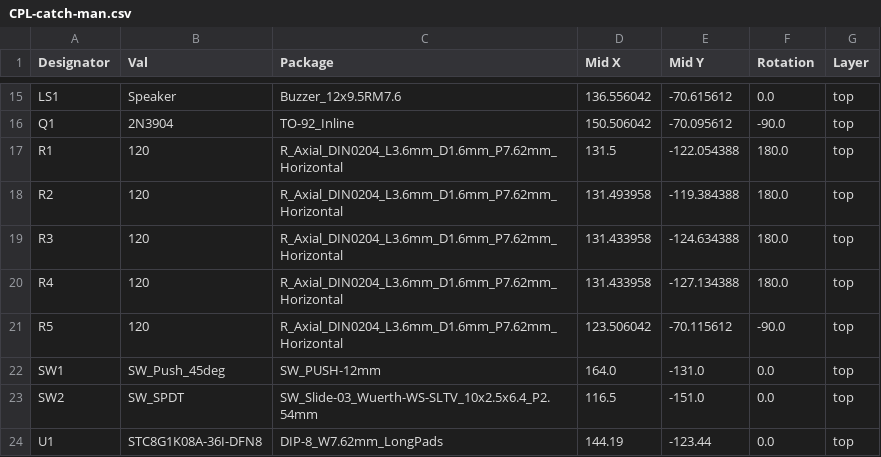
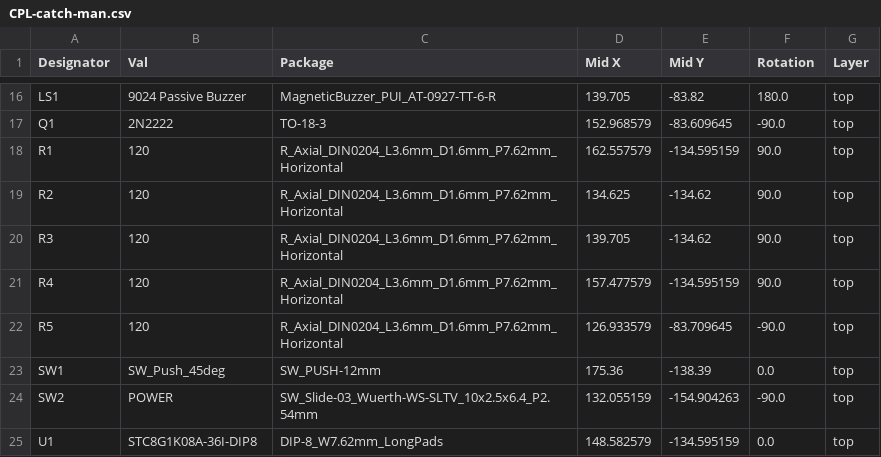
Before and after one commit to theamk/solder-practice-kits, a CSV file: catch-man/jlcpcb/production_files/CPL-catch-man.csv, drawn as a sheet; only a part is shown, gaps mark what is left out; addresses are those after the commit; the diff covers the shown part only; the diff names each change by its address in the sheet, - before the commit and + after, or states it on an @@ line.

```diff
--- a/catch-man/jlcpcb/production_files/CPL-catch-man.csv
+++ b/catch-man/jlcpcb/production_files/CPL-catch-man.csv
-B16 (Val): Speaker
+B16 (Val): 9024 Passive Buzzer
-C16 (Package): Buzzer_12x9.5RM7.6
+C16 (Package): MagneticBuzzer_PUI_AT-0927-TT-6-R
-D16 (Mid X): 136.556042
+D16 (Mid X): 139.705
-E16 (Mid Y): -70.615612
+E16 (Mid Y): -83.82
-F16 (Rotation): 0.0
+F16 (Rotation): 180.0
-B17 (Val): 2N3904
+B17 (Val): 2N2222
-C17 (Package): TO-92_Inline
+C17 (Package): TO-18-3
-D17 (Mid X): 150.506042
+D17 (Mid X): 152.968579
-E17 (Mid Y): -70.095612
+E17 (Mid Y): -83.609645
-D18 (Mid X): 131.5
+D18 (Mid X): 162.557579
-E18 (Mid Y): -122.054388
+E18 (Mid Y): -134.595159
-F18:F21 (Rotation): 180.0
+F18:F21 (Rotation): 90.0
-D19 (Mid X): 131.493958
+D19 (Mid X): 134.625
-E19 (Mid Y): -119.384388
+E19 (Mid Y): -134.62
-D20 (Mid X): 131.433958
+D20 (Mid X): 139.705
-E20 (Mid Y): -124.634388
+E20 (Mid Y): -134.62
-D21 (Mid X): 131.433958
+D21 (Mid X): 157.477579
-E21 (Mid Y): -127.134388
+E21 (Mid Y): -134.595159
-D22 (Mid X): 123.506042
+D22 (Mid X): 126.933579
-E22 (Mid Y): -70.115612
+E22 (Mid Y): -83.709645
-D23 (Mid X): 164.0
+D23 (Mid X): 175.36
-E23 (Mid Y): -131.0
+E23 (Mid Y): -138.39
-B24 (Val): SW_SPDT
+B24 (Val): POWER
-D24 (Mid X): 116.5
+D24 (Mid X): 132.055159
-E24 (Mid Y): -151.0
+E24 (Mid Y): -154.904263
-F24 (Rotation): 0.0
+F24 (Rotation): -90.0
-B25 (Val): STC8G1K08A-36I-DFN8
+B25 (Val): STC8G1K08A-36I-DIP8
-D25 (Mid X): 144.19
+D25 (Mid X): 148.582579
-E25 (Mid Y): -123.44
+E25 (Mid Y): -134.595159
```
Also changed, not shown: 1 added row and 31 edited cells elsewhere in this file, catch-man/jlcpcb/production_files/BOM-catch-man.csv, 21 other files.
